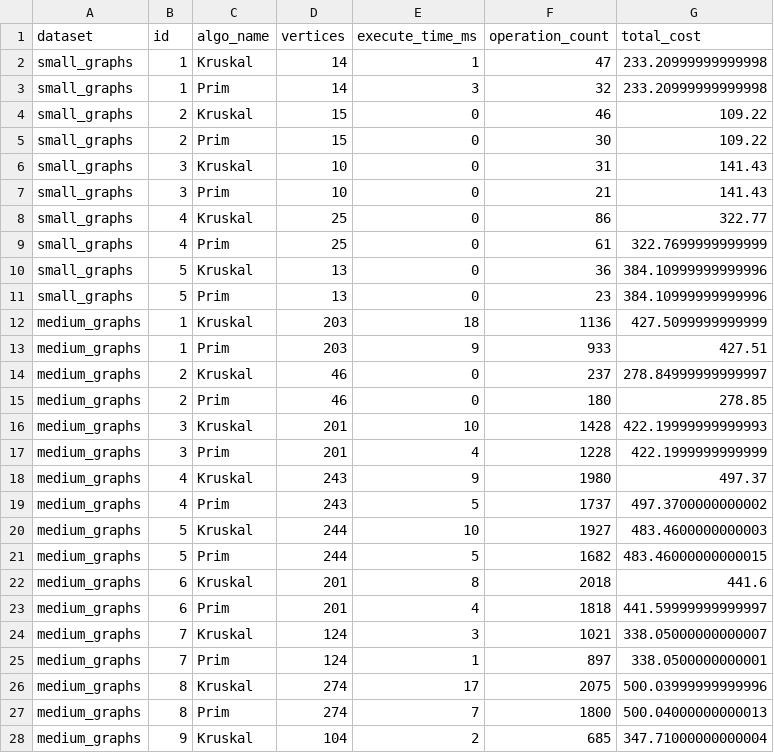
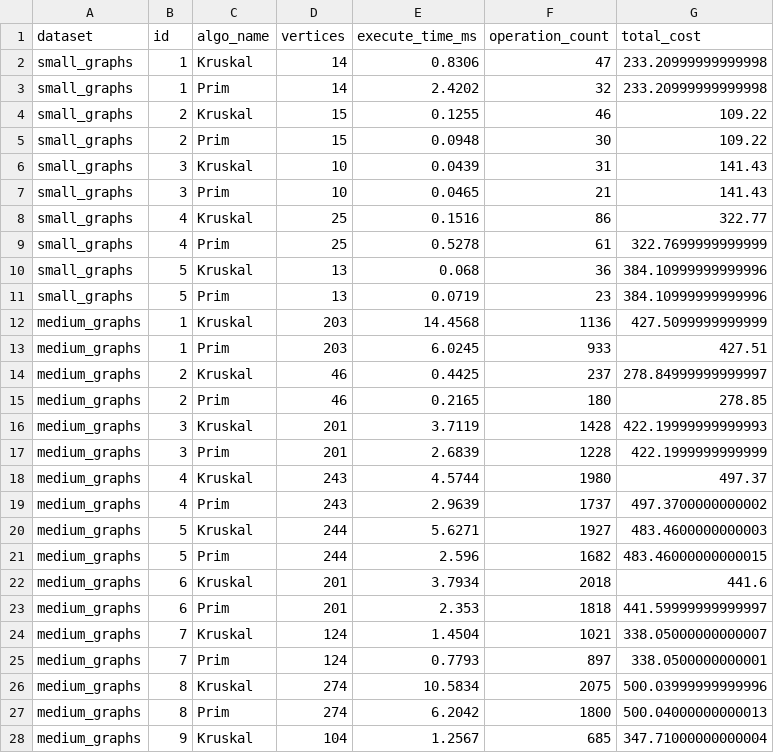
Before and after one commit to Exzou0/Design3, a CSV file: output/results_summary.csv, drawn as a sheet; only a part is shown; the diff covers the shown part only.

```diff
--- a/output/results_summary.csv
+++ b/output/results_summary.csv
@@ -1,28 +1,28 @@
 dataset,id,algo_name,vertices,execute_time_ms,operation_count,total_cost
-small_graphs,1,Kruskal,14,1,47,233.20999999999998
-small_graphs,1,Prim,14,3,32,233.20999999999998
-small_graphs,2,Kruskal,15,0,46,109.22
-small_graphs,2,Prim,15,0,30,109.22
-small_graphs,3,Kruskal,10,0,31,141.43
-small_graphs,3,Prim,10,0,21,141.43
-small_graphs,4,Kruskal,25,0,86,322.77
-small_graphs,4,Prim,25,0,61,322.7699999999999
-small_graphs,5,Kruskal,13,0,36,384.10999999999996
-small_graphs,5,Prim,13,0,23,384.10999999999996
-medium_graphs,1,Kruskal,203,18,1136,427.5099999999999
-medium_graphs,1,Prim,203,9,933,427.51
-medium_graphs,2,Kruskal,46,0,237,278.84999999999997
-medium_graphs,2,Prim,46,0,180,278.85
-medium_graphs,3,Kruskal,201,10,1428,422.19999999999993
-medium_graphs,3,Prim,201,4,1228,422.1999999999999
-medium_graphs,4,Kruskal,243,9,1980,497.37
-medium_graphs,4,Prim,243,5,1737,497.3700000000002
-medium_graphs,5,Kruskal,244,10,1927,483.4600000000003
-medium_graphs,5,Prim,244,5,1682,483.46000000000015
-medium_graphs,6,Kruskal,201,8,2018,441.6
-medium_graphs,6,Prim,201,4,1818,441.59999999999997
-medium_graphs,7,Kruskal,124,3,1021,338.05000000000007
-medium_graphs,7,Prim,124,1,897,338.0500000000001
-medium_graphs,8,Kruskal,274,17,2075,500.03999999999996
-medium_graphs,8,Prim,274,7,1800,500.04000000000013
-medium_graphs,9,Kruskal,104,2,685,347.71000000000004
+small_graphs,1,Kruskal,14,0.8306,47,233.20999999999998
+small_graphs,1,Prim,14,2.4202,32,233.20999999999998
+small_graphs,2,Kruskal,15,0.1255,46,109.22
+small_graphs,2,Prim,15,0.0948,30,109.22
+small_graphs,3,Kruskal,10,0.0439,31,141.43
+small_graphs,3,Prim,10,0.0465,21,141.43
+small_graphs,4,Kruskal,25,0.1516,86,322.77
+small_graphs,4,Prim,25,0.5278,61,322.7699999999999
+small_graphs,5,Kruskal,13,0.068,36,384.10999999999996
+small_graphs,5,Prim,13,0.0719,23,384.10999999999996
+medium_graphs,1,Kruskal,203,14.4568,1136,427.5099999999999
+medium_graphs,1,Prim,203,6.0245,933,427.51
+medium_graphs,2,Kruskal,46,0.4425,237,278.84999999999997
+medium_graphs,2,Prim,46,0.2165,180,278.85
+medium_graphs,3,Kruskal,201,3.7119,1428,422.19999999999993
+medium_graphs,3,Prim,201,2.6839,1228,422.1999999999999
+medium_graphs,4,Kruskal,243,4.5744,1980,497.37
+medium_graphs,4,Prim,243,2.9639,1737,497.3700000000002
+medium_graphs,5,Kruskal,244,5.6271,1927,483.4600000000003
+medium_graphs,5,Prim,244,2.596,1682,483.46000000000015
+medium_graphs,6,Kruskal,201,3.7934,2018,441.6
+medium_graphs,6,Prim,201,2.353,1818,441.59999999999997
+medium_graphs,7,Kruskal,124,1.4504,1021,338.05000000000007
+medium_graphs,7,Prim,124,0.7793,897,338.0500000000001
+medium_graphs,8,Kruskal,274,10.5834,2075,500.03999999999996
+medium_graphs,8,Prim,274,6.2042,1800,500.04000000000013
+medium_graphs,9,Kruskal,104,1.2567,685,347.71000000000004
```
Also changed, not shown: 29 edited cells elsewhere in this file, 17 other files.
